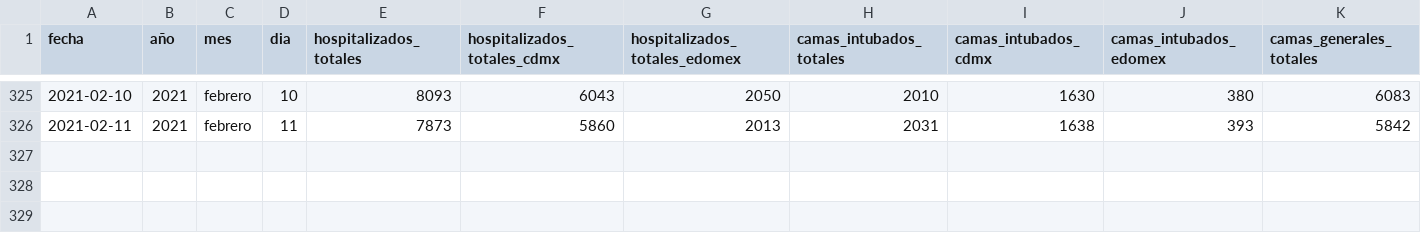
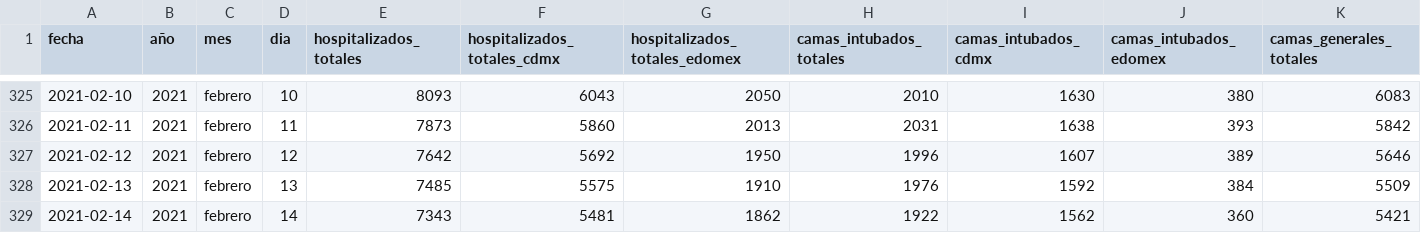
Before and after one commit to carranco-sga/Mexico-COVID-19, a CSV file: Hospitalary_occupation_ZMVM/personas-hospitalizadas-covid19.csv, drawn as a sheet; only a part is shown, gaps mark what is left out; rows hold the shown columns only; the diff names each change by its address in the sheet, - before the commit and + after, or states it on an @@ line.

Commit message:
ZMVM_Hosp: 2021-02-15.

```diff
--- a/Hospitalary_occupation_ZMVM/personas-hospitalizadas-covid19.csv
+++ b/Hospitalary_occupation_ZMVM/personas-hospitalizadas-covid19.csv
+row 327: 2021-02-12 | 2021 | febrero | 12 | 7642 | 5692 | 1950 | 1996 | 1607 | 389 | 5646
+row 328: 2021-02-13 | 2021 | febrero | 13 | 7485 | 5575 | 1910 | 1976 | 1592 | 384 | 5509
+row 329: 2021-02-14 | 2021 | febrero | 14 | 7343 | 5481 | 1862 | 1922 | 1562 | 360 | 5421
```
Also changed, not shown: 1 other file.
